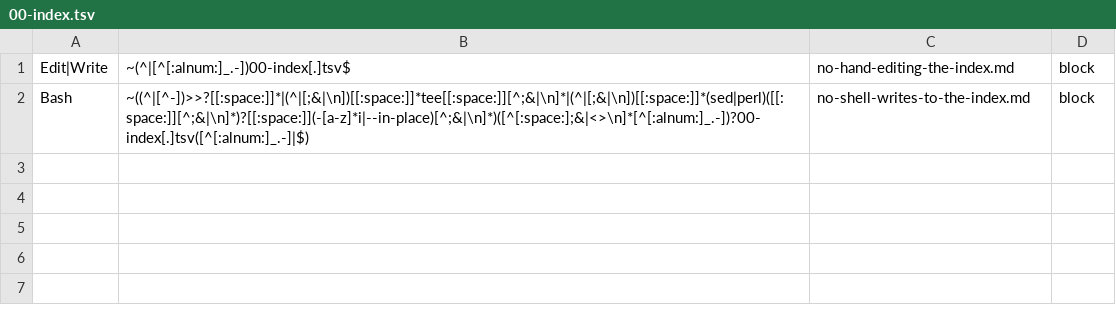
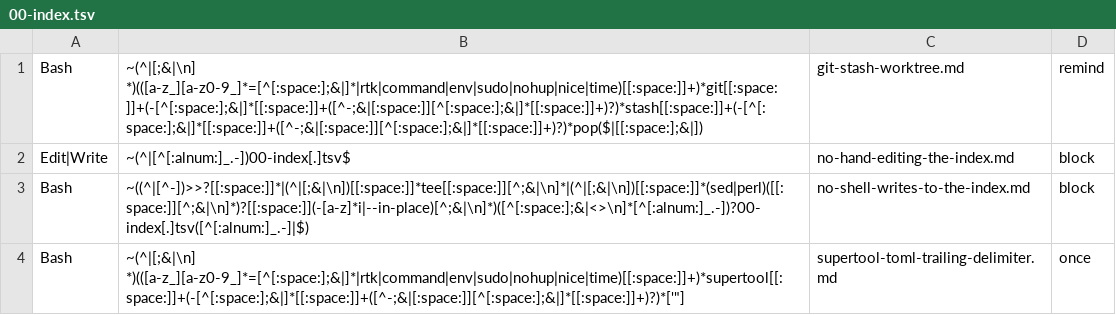
Before and after one commit to Digital-Process-Tools/claude-jit-context, a TSV file: .claude/jit-context/tools/00-manual/00-index.tsv, drawn as a sheet.

```diff
--- a/.claude/jit-context/tools/00-manual/00-index.tsv
+++ b/.claude/jit-context/tools/00-manual/00-index.tsv
@@ -1,2 +1,4 @@
+Bash	~(^|[;&|\n] *)(([a-z_][a-z0-9_]*=[^[:space:];&|]*|rtk|command|env|sudo|nohup|nice|time)[[:space:]]+)*git[[:space:]]+(-[^[:space:];&|]*[[:space:]]+([^-;&|[:space:]][^[:space:];&|]*[[:space:]]+)?)*stash[[:space:]]+(-[^[:space:];&|]*[[:space:]]+([^-;&|[:space:]][^[:space:];&|]*[[:space:]]+)?)*pop($|[[:space:];&|])	git-stash-worktree.md	remind			
 Edit|Write	~(^|[^[:alnum:]_.-])00-index[.]tsv$	no-hand-editing-the-index.md	block			
 Bash	~((^|[^-])>>?[[:space:]]*|(^|[;&|\n])[[:space:]]*tee[[:space:]][^;&|\n]*|(^|[;&|\n])[[:space:]]*(sed|perl)([[:space:]][^;&|\n]*)?[[:space:]](-[a-z]*i|--in-place)[^;&|\n]*)([^[:space:];&|<>\n]*[^[:alnum:]_.-])?00-index[.]tsv([^[:alnum:]_.-]|$)	no-shell-writes-to-the-index.md	block			
+Bash	~(^|[;&|\n] *)(([a-z_][a-z0-9_]*=[^[:space:];&|]*|rtk|command|env|sudo|nohup|nice|time)[[:space:]]+)*supertool[[:space:]]+(-[^[:space:];&|]*[[:space:]]+([^-;&|[:space:]][^[:space:];&|]*[[:space:]]+)?)*['"]	supertool-toml-trailing-delimiter.md	once			
```
Also changed, not shown: 12 other files.
